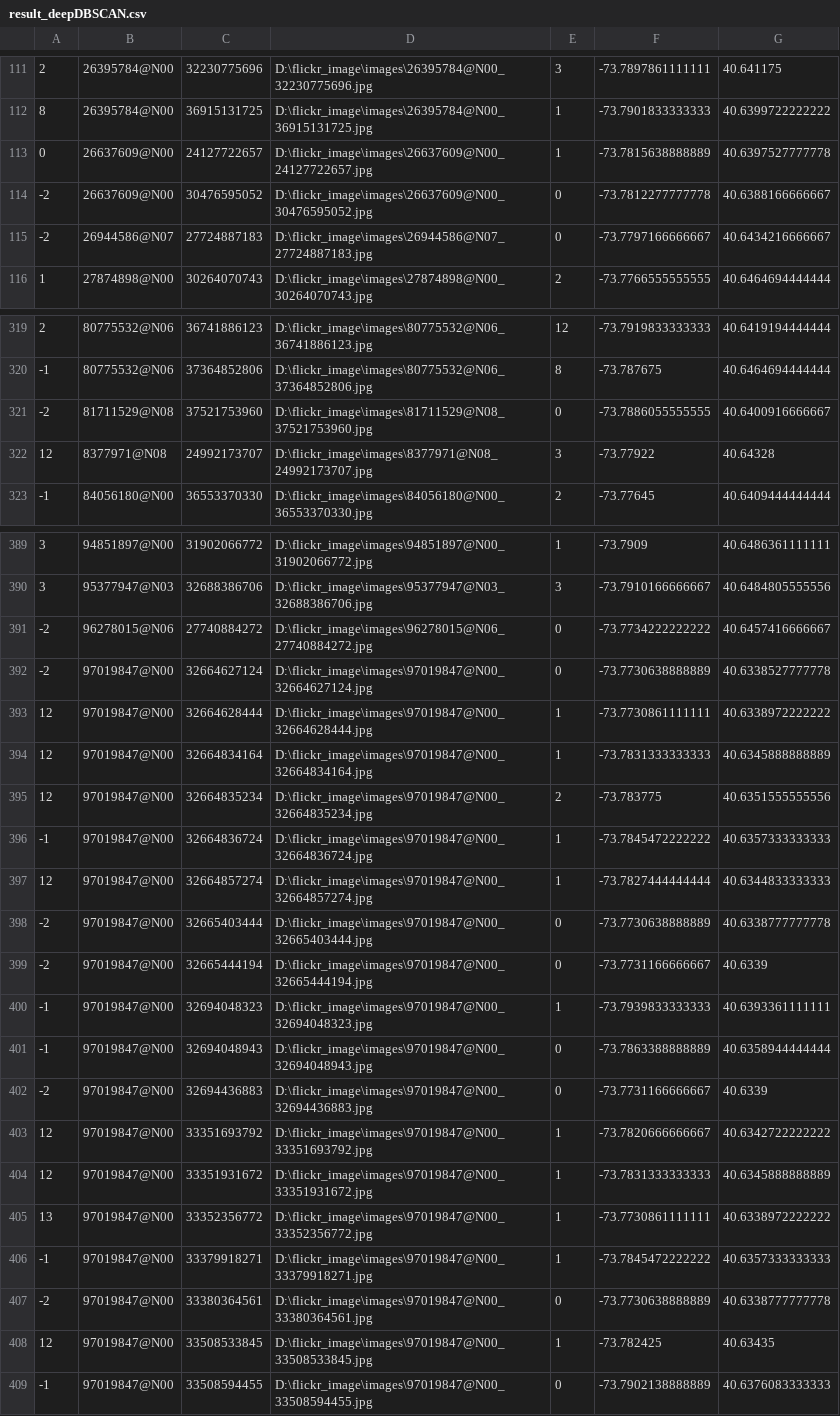
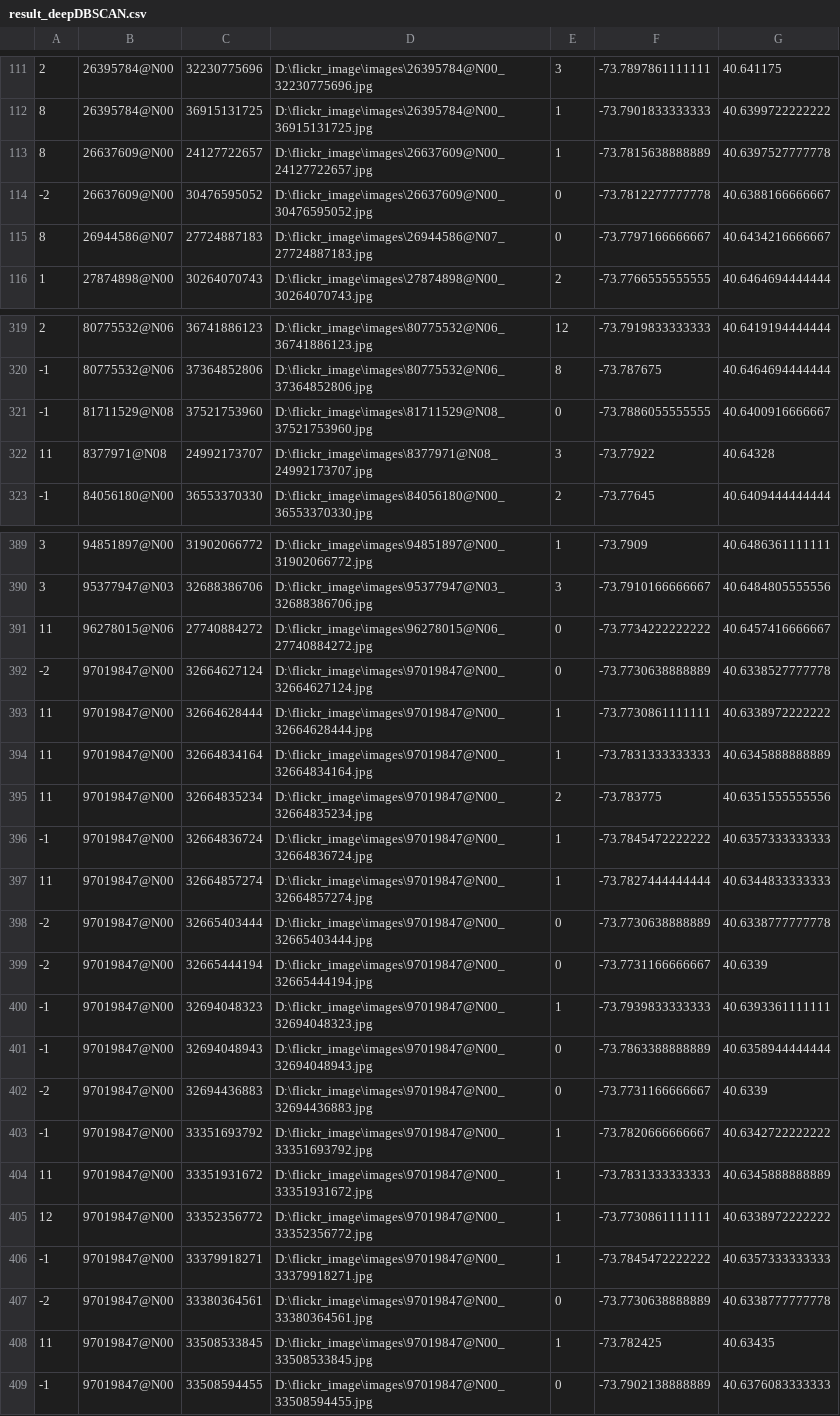
Before and after one commit to parkstar82/workspace_python, a CSV file: logs/result_deepDBSCAN.csv, drawn as a sheet; only a part is shown, gaps mark what is left out; the diff covers the shown part only.

Commit message:
remove index 구현

```diff
--- a/logs/result_deepDBSCAN.csv
+++ b/logs/result_deepDBSCAN.csv
@@ -112,5 +112,5 @@
 8,26395784@N00,36915131725,D:\flickr_image\images\26395784@N00_36915131725.jpg,1,-73.7901833333333,40.6399722222222
-0,26637609@N00,24127722657,D:\flickr_image\images\26637609@N00_24127722657.jpg,1,-73.7815638888889,40.6397527777778
+8,26637609@N00,24127722657,D:\flickr_image\images\26637609@N00_24127722657.jpg,1,-73.7815638888889,40.6397527777778
 -2,26637609@N00,30476595052,D:\flickr_image\images\26637609@N00_30476595052.jpg,0,-73.7812277777778,40.6388166666667
--2,26944586@N07,27724887183,D:\flickr_image\images\26944586@N07_27724887183.jpg,0,-73.7797166666667,40.6434216666667
+8,26944586@N07,27724887183,D:\flickr_image\images\26944586@N07_27724887183.jpg,0,-73.7797166666667,40.6434216666667
 1,27874898@N00,30264070743,D:\flickr_image\images\27874898@N00_30264070743.jpg,2,-73.7766555555555,40.6464694444444
@@ -320,4 +320,4 @@
 -1,80775532@N06,37364852806,D:\flickr_image\images\80775532@N06_37364852806.jpg,8,-73.787675,40.6464694444444
--2,81711529@N08,37521753960,D:\flickr_image\images\81711529@N08_37521753960.jpg,0,-73.7886055555555,40.6400916666667
-12,8377971@N08,24992173707,D:\flickr_image\images\8377971@N08_24992173707.jpg,3,-73.77922,40.64328
+-1,81711529@N08,37521753960,D:\flickr_image\images\81711529@N08_37521753960.jpg,0,-73.7886055555555,40.6400916666667
+11,8377971@N08,24992173707,D:\flickr_image\images\8377971@N08_24992173707.jpg,3,-73.77922,40.64328
 -1,84056180@N00,36553370330,D:\flickr_image\images\84056180@N00_36553370330.jpg,2,-73.77645,40.6409444444444
@@ -390,9 +390,9 @@
 3,95377947@N03,32688386706,D:\flickr_image\images\95377947@N03_32688386706.jpg,3,-73.7910166666667,40.6484805555556
--2,96278015@N06,27740884272,D:\flickr_image\images\96278015@N06_27740884272.jpg,0,-73.7734222222222,40.6457416666667
+11,96278015@N06,27740884272,D:\flickr_image\images\96278015@N06_27740884272.jpg,0,-73.7734222222222,40.6457416666667
 -2,97019847@N00,32664627124,D:\flickr_image\images\97019847@N00_32664627124.jpg,0,-73.7730638888889,40.6338527777778
-12,97019847@N00,32664628444,D:\flickr_image\images\97019847@N00_32664628444.jpg,1,-73.7730861111111,40.6338972222222
-12,97019847@N00,32664834164,D:\flickr_image\images\97019847@N00_32664834164.jpg,1,-73.7831333333333,40.6345888888889
-12,97019847@N00,32664835234,D:\flickr_image\images\97019847@N00_32664835234.jpg,2,-73.783775,40.6351555555556
+11,97019847@N00,32664628444,D:\flickr_image\images\97019847@N00_32664628444.jpg,1,-73.7730861111111,40.6338972222222
+11,97019847@N00,32664834164,D:\flickr_image\images\97019847@N00_32664834164.jpg,1,-73.7831333333333,40.6345888888889
+11,97019847@N00,32664835234,D:\flickr_image\images\97019847@N00_32664835234.jpg,2,-73.783775,40.6351555555556
 -1,97019847@N00,32664836724,D:\flickr_image\images\97019847@N00_32664836724.jpg,1,-73.7845472222222,40.6357333333333
-12,97019847@N00,32664857274,D:\flickr_image\images\97019847@N00_32664857274.jpg,1,-73.7827444444444,40.6344833333333
+11,97019847@N00,32664857274,D:\flickr_image\images\97019847@N00_32664857274.jpg,1,-73.7827444444444,40.6344833333333
 -2,97019847@N00,32665403444,D:\flickr_image\images\97019847@N00_32665403444.jpg,0,-73.7730638888889,40.6338777777778
@@ -402,8 +402,8 @@
 -2,97019847@N00,32694436883,D:\flickr_image\images\97019847@N00_32694436883.jpg,0,-73.7731166666667,40.6339
-12,97019847@N00,33351693792,D:\flickr_image\images\97019847@N00_33351693792.jpg,1,-73.7820666666667,40.6342722222222
-12,97019847@N00,33351931672,D:\flickr_image\images\97019847@N00_33351931672.jpg,1,-73.7831333333333,40.6345888888889
-13,97019847@N00,33352356772,D:\flickr_image\images\97019847@N00_33352356772.jpg,1,-73.7730861111111,40.6338972222222
+-1,97019847@N00,33351693792,D:\flickr_image\images\97019847@N00_33351693792.jpg,1,-73.7820666666667,40.6342722222222
+11,97019847@N00,33351931672,D:\flickr_image\images\97019847@N00_33351931672.jpg,1,-73.7831333333333,40.6345888888889
+12,97019847@N00,33352356772,D:\flickr_image\images\97019847@N00_33352356772.jpg,1,-73.7730861111111,40.6338972222222
 -1,97019847@N00,33379918271,D:\flickr_image\images\97019847@N00_33379918271.jpg,1,-73.7845472222222,40.6357333333333
 -2,97019847@N00,33380364561,D:\flickr_image\images\97019847@N00_33380364561.jpg,0,-73.7730638888889,40.6338777777778
-12,97019847@N00,33508533845,D:\flickr_image\images\97019847@N00_33508533845.jpg,1,-73.782425,40.63435
+11,97019847@N00,33508533845,D:\flickr_image\images\97019847@N00_33508533845.jpg,1,-73.782425,40.63435
 -1,97019847@N00,33508594455,D:\flickr_image\images\97019847@N00_33508594455.jpg,0,-73.7902138888889,40.6376083333333
```
Also changed, not shown: 10 edited cells elsewhere in this file.
